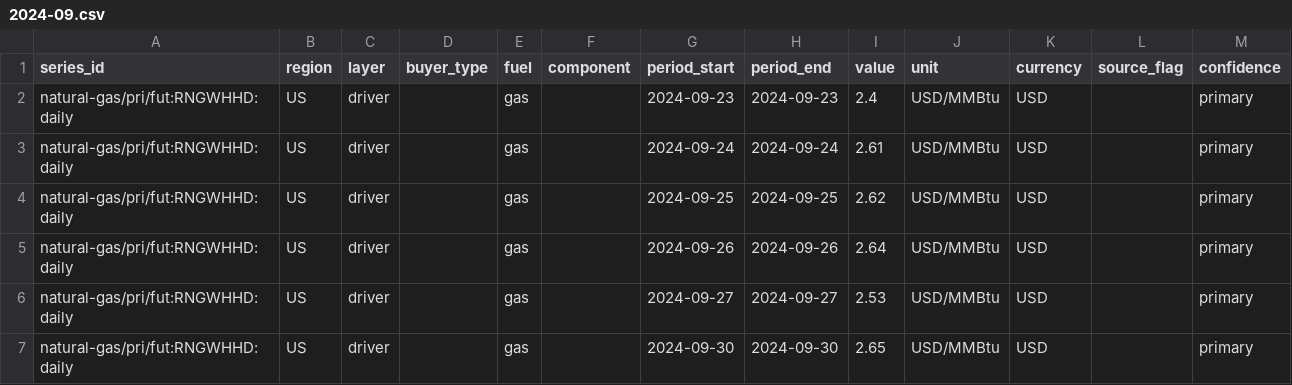
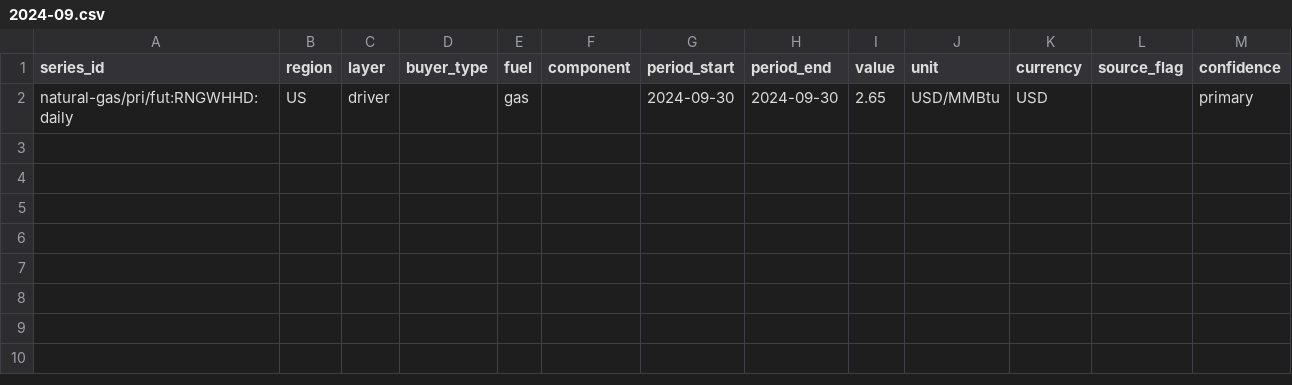
Before and after one commit to Bladetrain3r/Four-Corners-Index, a CSV file: data/series/daily/eia__henry_hub_daily/2024-09.csv, drawn as a sheet.

```diff
--- a/data/series/daily/eia__henry_hub_daily/2024-09.csv
+++ b/data/series/daily/eia__henry_hub_daily/2024-09.csv
@@ -1,7 +1,2 @@
 series_id,region,layer,buyer_type,fuel,component,period_start,period_end,value,unit,currency,source_flag,confidence
-natural-gas/pri/fut:RNGWHHD:daily,US,driver,,gas,,2024-09-23,2024-09-23,2.4,USD/MMBtu,USD,,primary
-natural-gas/pri/fut:RNGWHHD:daily,US,driver,,gas,,2024-09-24,2024-09-24,2.61,USD/MMBtu,USD,,primary
-natural-gas/pri/fut:RNGWHHD:daily,US,driver,,gas,,2024-09-25,2024-09-25,2.62,USD/MMBtu,USD,,primary
-natural-gas/pri/fut:RNGWHHD:daily,US,driver,,gas,,2024-09-26,2024-09-26,2.64,USD/MMBtu,USD,,primary
-natural-gas/pri/fut:RNGWHHD:daily,US,driver,,gas,,2024-09-27,2024-09-27,2.53,USD/MMBtu,USD,,primary
 natural-gas/pri/fut:RNGWHHD:daily,US,driver,,gas,,2024-09-30,2024-09-30,2.65,USD/MMBtu,USD,,primary
```
Also changed, not shown: data/series/daily/eia__henry_hub_daily/2026-09.csv, 4 other files.
